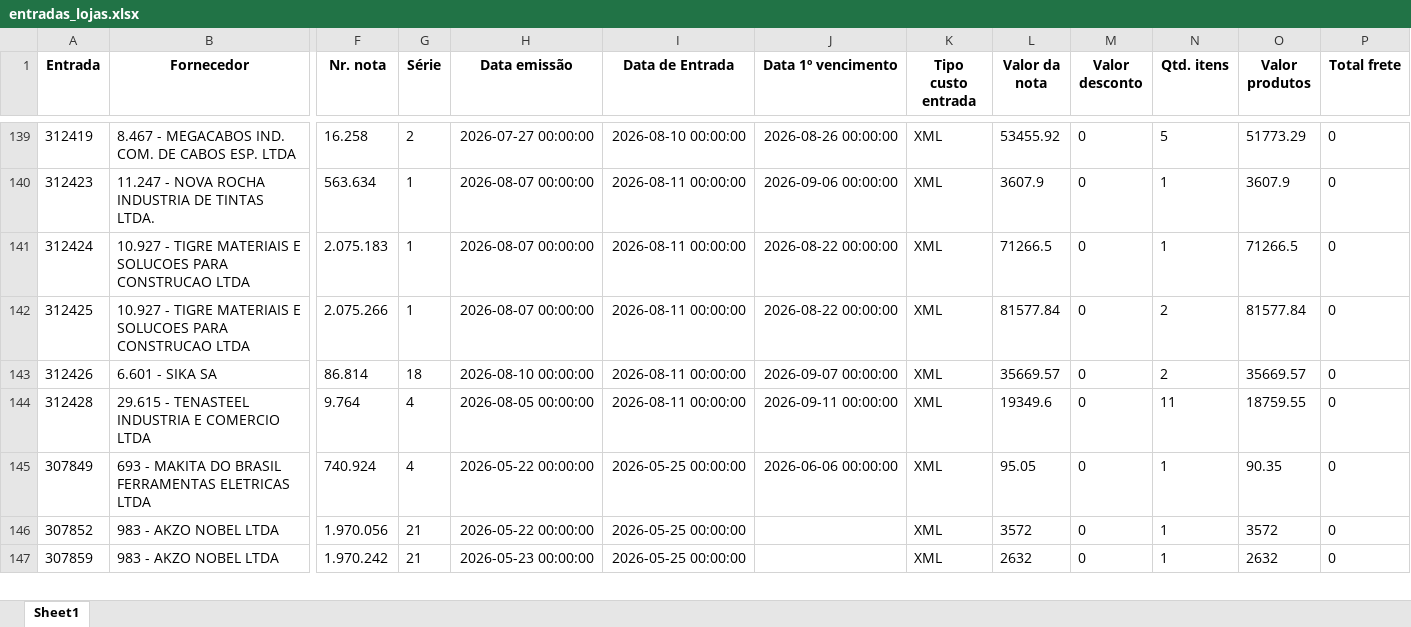
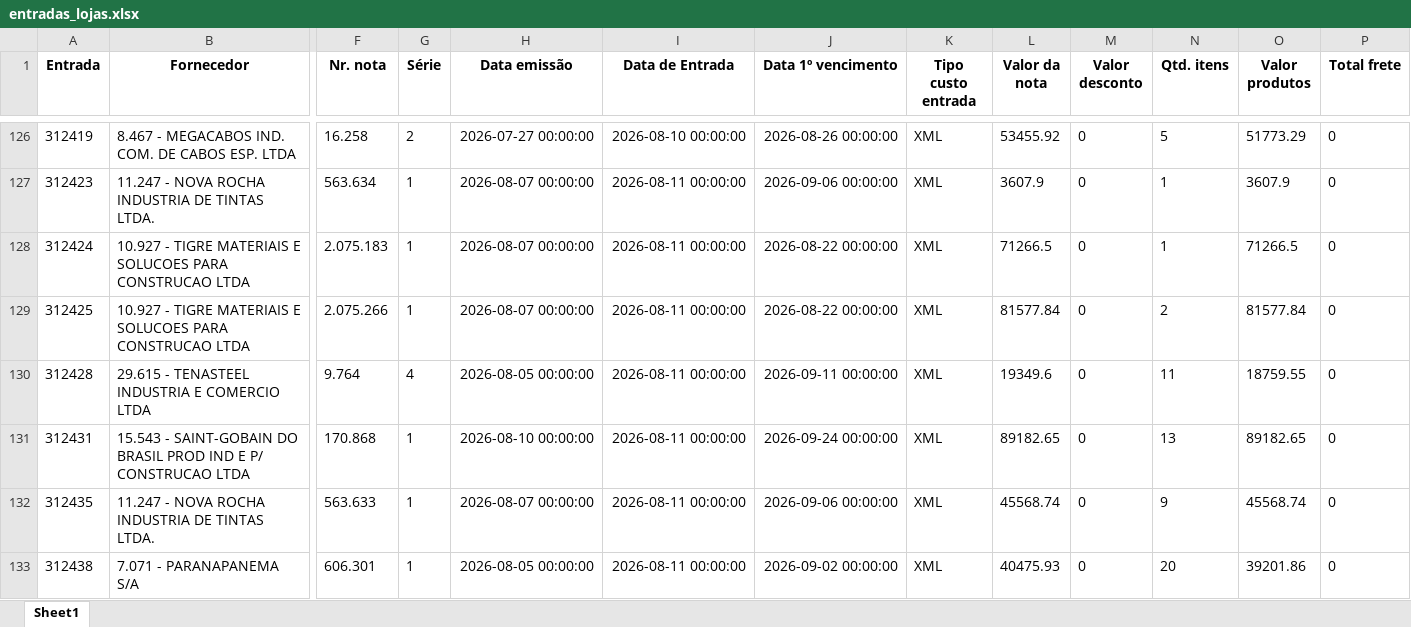
Before and after one commit to ShuuraBr/AGENDAMENTO, an Excel workbook: backend/uploads/importacao-relatorio/entradas_lojas.xlsx, sheet Sheet1, drawn as a sheet; only a part is shown, gaps mark what is left out; the shorter side is filled out with more unchanged rows; values as stored, in another font and other column widths than the file's, no borders; removed rows and columns are numbered as before the commit, all else as after; rows hold the shown columns only; the diff covers the shown part only; the diff names each change by its address in the sheet, - before the commit and + after, or states it on an @@ line.

```diff
--- a/backend/uploads/importacao-relatorio/entradas_lojas.xlsx (sheet Sheet1)
+++ b/backend/uploads/importacao-relatorio/entradas_lojas.xlsx (sheet Sheet1)
-row 143: 312426 | 6.601 - SIKA SA | 86.814 | 18 | 2026-08-10 00:00:00 | 2026-08-11 00:00:00 | 2026-09-07 00:00:00 | XML | 35669.57 | 0 | 2 | 35669.57 | 0
+row 131: 312431 | 15.543 - SAINT-GOBAIN DO BRASIL PROD IND E P/ CONSTRUCAO LTDA | 170.868 | 1 | 2026-08-10 00:00:00 | 2026-08-11 00:00:00 | 2026-09-24 00:00:00 | XML | 89182.65 | 0 | 13 | 89182.65 | 0
+row 132: 312435 | 11.247 - NOVA ROCHA INDUSTRIA DE TINTAS LTDA. | 563.633 | 1 | 2026-08-07 00:00:00 | 2026-08-11 00:00:00 | 2026-09-06 00:00:00 | XML | 45568.74 | 0 | 9 | 45568.74 | 0
+row 133: 312438 | 7.071 - PARANAPANEMA S/A | 606.301 | 1 | 2026-08-05 00:00:00 | 2026-08-11 00:00:00 | 2026-09-02 00:00:00 | XML | 40475.93 | 0 | 20 | 39201.86 | 0
```
Also changed, not shown: 7 added rows, 13 removed rows and 9 edited cells elsewhere in this sheet, tratando_tabelas/ac_coelho/entradas_ac_coelho.xlsx, tratando_tabelas/finitura/entradas_finitura.xlsx, 6 other files.
